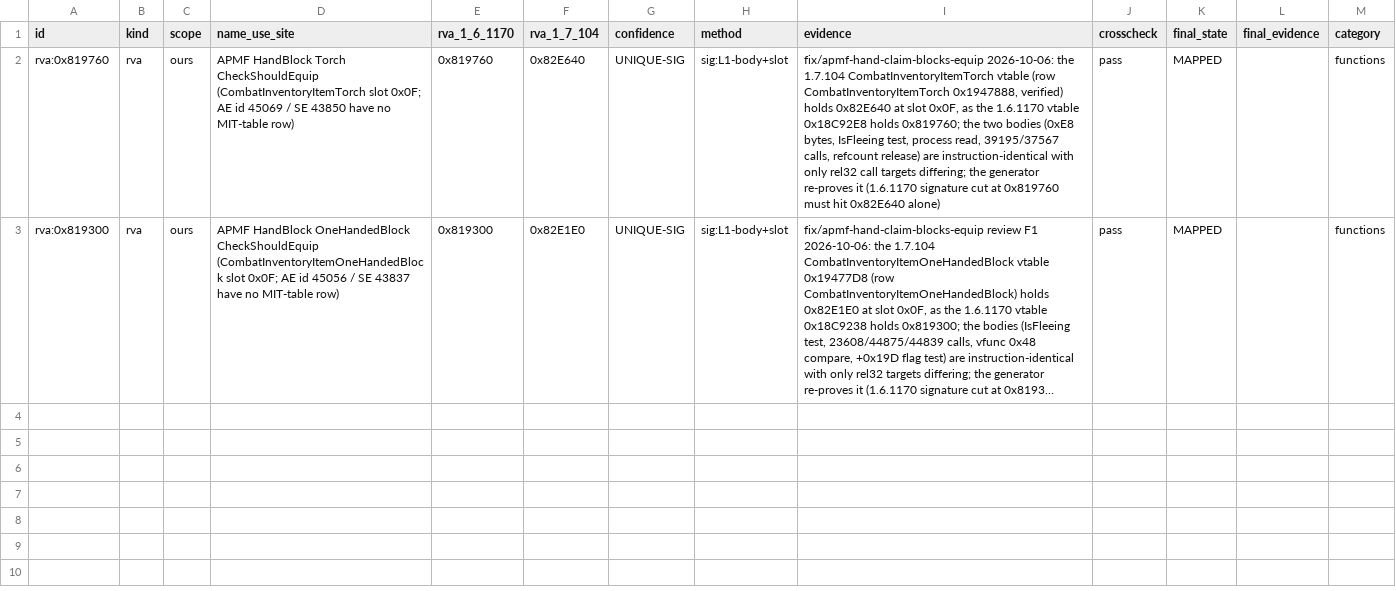
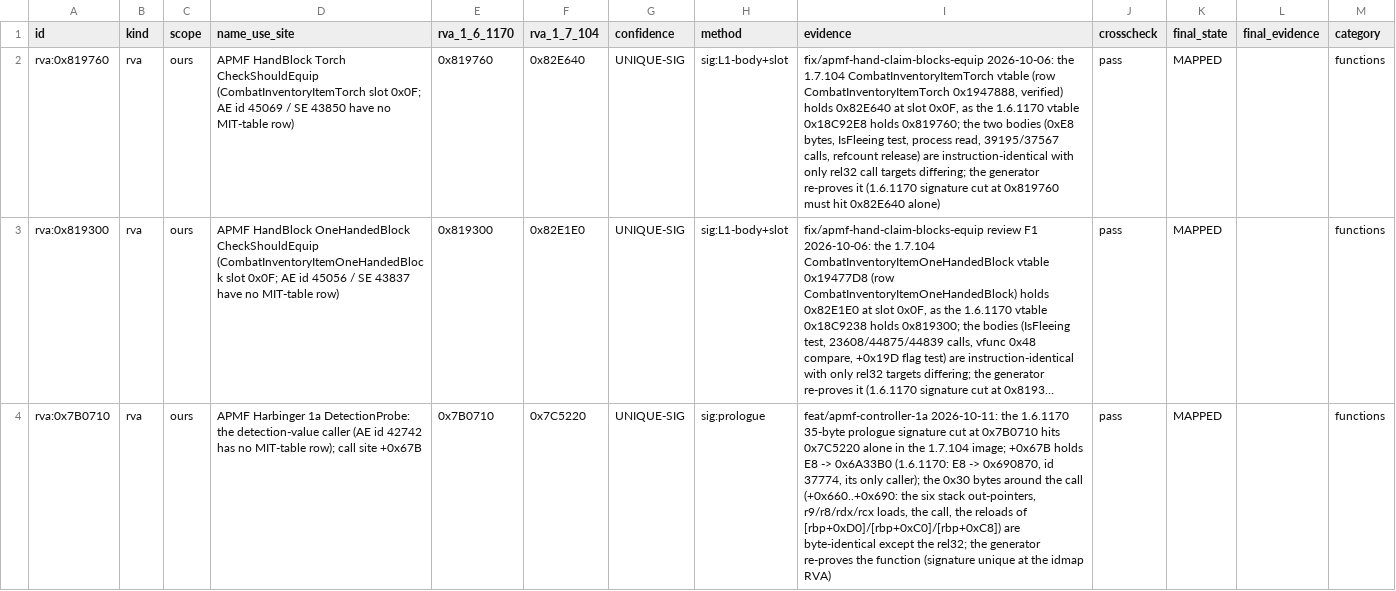
Before and after one commit to marthofdoom/APMF, a CSV file: tools/verified_addresses/idmap-1.7.104-apmf.csv, drawn as a sheet; long unchanged cells end in …; the diff names each change by its address in the sheet, - before the commit and + after, or states it on an @@ line.

```diff
--- a/tools/verified_addresses/idmap-1.7.104-apmf.csv
+++ b/tools/verified_addresses/idmap-1.7.104-apmf.csv
+row 4: rva:0x7B0710 | rva | ours | APMF Harbinger 1a DetectionProbe: the detection-value caller (AE id 42742 has no MIT-table row); call site +0x67B | 0x7B0710 | 0x7C5220 | UNIQUE-SIG | sig:prologue | feat/apmf-controller-1a 2026-10-11: the 1.6.1170 35-byte prologue signature cut at 0x7B0710 hits 0x7C5220 alone in the 1.7.104 image; +0x67B holds E8 -> 0x6A33B0 (1.6.1170: E8 -> 0x690870, id 37774, its only caller); the 0x30 bytes around the call (+0x660..+0x690: the six stack out-pointers, r9/r8/rdx/rcx loads, the call, the reloads of [rbp+0xD0]/[rbp+0xC0]/[rbp+0xC8]) are byte-identical except the rel32; the generator re-proves the function (signature unique at the idmap RVA) | pass | MAPPED |  | functions
```
Also changed, not shown: 23 other files.
